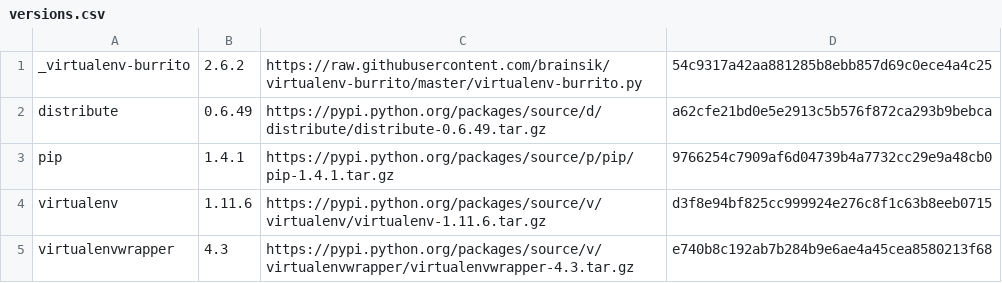
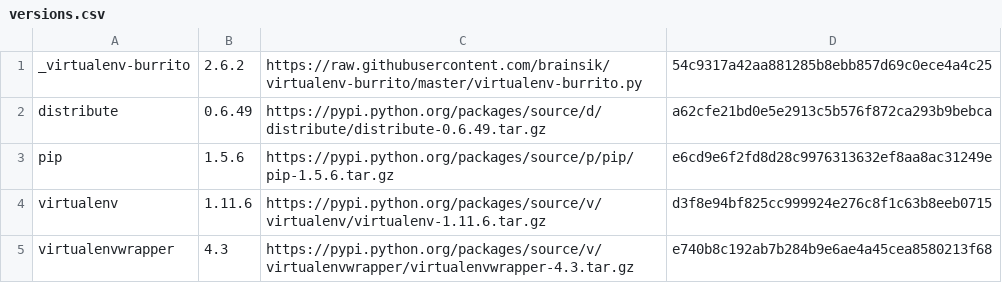
Before and after one commit to brainsik/virtualenv-burrito, a CSV file: versions.csv, drawn as a sheet.

```diff
--- a/versions.csv
+++ b/versions.csv
@@ -2,3 +2,3 @@ _virtualenv-burrito,2.6.2,https://raw.githubusercontent.com/brainsik/virtualenv-
 distribute,0.6.49,https://pypi.python.org/packages/source/d/distribute/distribute-0.6.49.tar.gz,a62cfe21bd0e5e2913c5b576f872ca293b9bebca
-pip,1.4.1,https://pypi.python.org/packages/source/p/pip/pip-1.4.1.tar.gz,9766254c7909af6d04739b4a7732cc29e9a48cb0
+pip,1.5.6,https://pypi.python.org/packages/source/p/pip/pip-1.5.6.tar.gz,e6cd9e6f2fd8d28c9976313632ef8aa8ac31249e
 virtualenv,1.11.6,https://pypi.python.org/packages/source/v/virtualenv/virtualenv-1.11.6.tar.gz,d3f8e94bf825cc999924e276c8f1c63b8eeb0715
```
Also changed, not shown: 1 other file.
